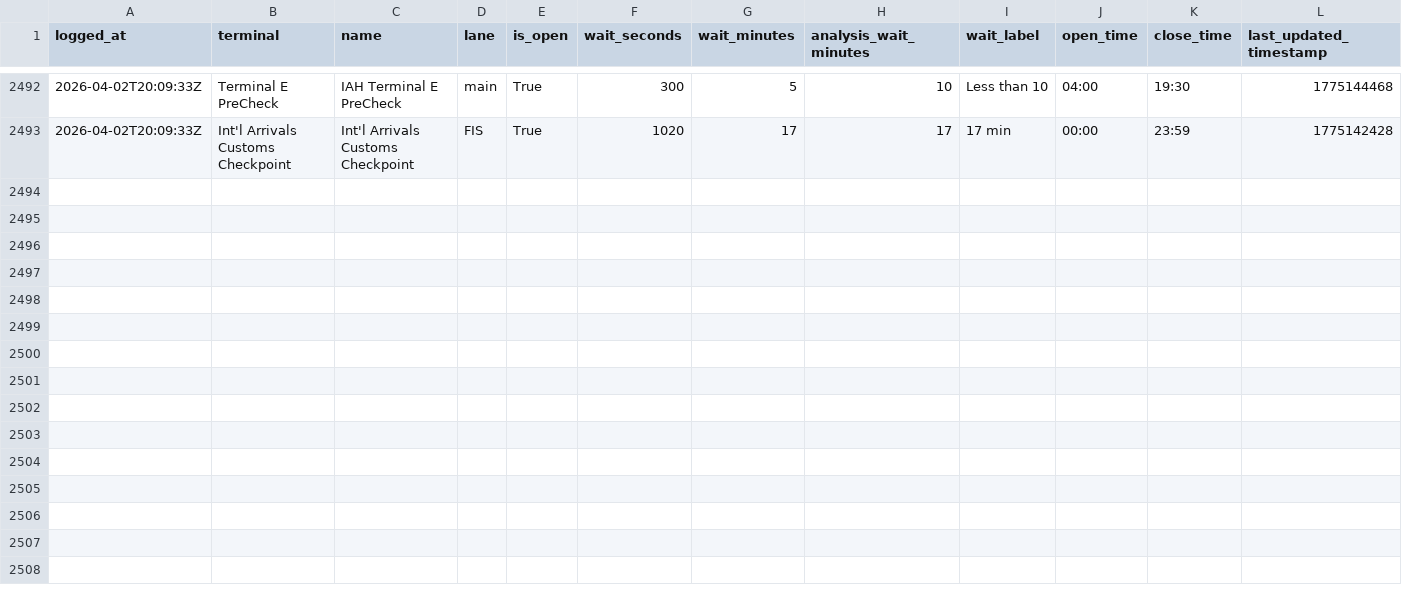
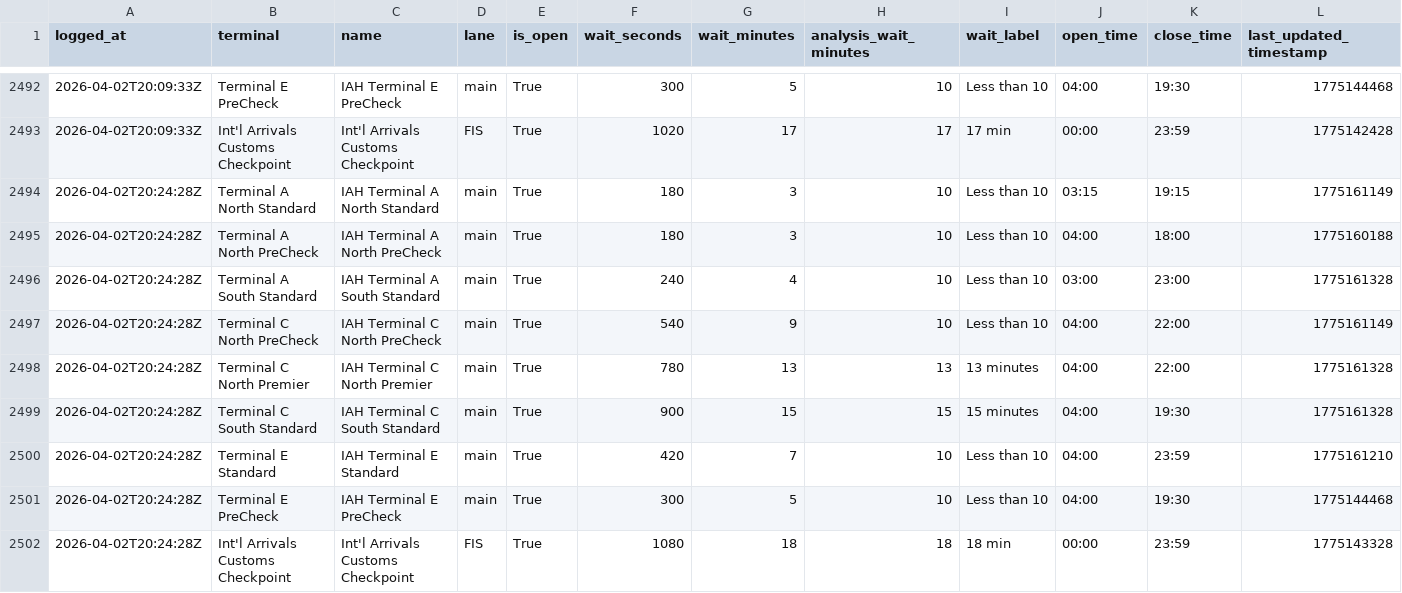
Before and after one commit to heyottomax/iah-wait-times, a CSV file: iah_wait_times.csv, drawn as a sheet; only a part is shown, gaps mark what is left out; rows hold the shown columns only; the diff names each change by its address in the sheet, - before the commit and + after, or states it on an @@ line.

Commit message:
Polish IAH wait times site

```diff
--- a/iah_wait_times.csv
+++ b/iah_wait_times.csv
+row 2494: 2026-04-02T20:24:28Z | Terminal A North Standard | IAH Terminal A North Standard | main | True | 180 | 3 | 10 | Less than 10 | 03:15 | 19:15 | 1775161149
+row 2495: 2026-04-02T20:24:28Z | Terminal A North PreCheck | IAH Terminal A North PreCheck | main | True | 180 | 3 | 10 | Less than 10 | 04:00 | 18:00 | 1775160188
+row 2496: 2026-04-02T20:24:28Z | Terminal A South Standard | IAH Terminal A South Standard | main | True | 240 | 4 | 10 | Less than 10 | 03:00 | 23:00 | 1775161328
+row 2497: 2026-04-02T20:24:28Z | Terminal C North PreCheck | IAH Terminal C North PreCheck | main | True | 540 | 9 | 10 | Less than 10 | 04:00 | 22:00 | 1775161149
+row 2498: 2026-04-02T20:24:28Z | Terminal C North Premier | IAH Terminal C North Premier | main | True | 780 | 13 | 13 | 13 minutes | 04:00 | 22:00 | 1775161328
+row 2499: 2026-04-02T20:24:28Z | Terminal C South Standard | IAH Terminal C South Standard | main | True | 900 | 15 | 15 | 15 minutes | 04:00 | 19:30 | 1775161328
+row 2500: 2026-04-02T20:24:28Z | Terminal E Standard | IAH Terminal E Standard | main | True | 420 | 7 | 10 | Less than 10 | 04:00 | 23:59 | 1775161210
+row 2501: 2026-04-02T20:24:28Z | Terminal E PreCheck | IAH Terminal E PreCheck | main | True | 300 | 5 | 10 | Less than 10 | 04:00 | 19:30 | 1775144468
+row 2502: 2026-04-02T20:24:28Z | Int'l Arrivals Customs Checkpoint | Int'l Arrivals Customs Checkpoint | FIS | True | 1080 | 18 | 18 | 18 min | 00:00 | 23:59 | 1775143328
```
Also changed, not shown: 2 other files.
